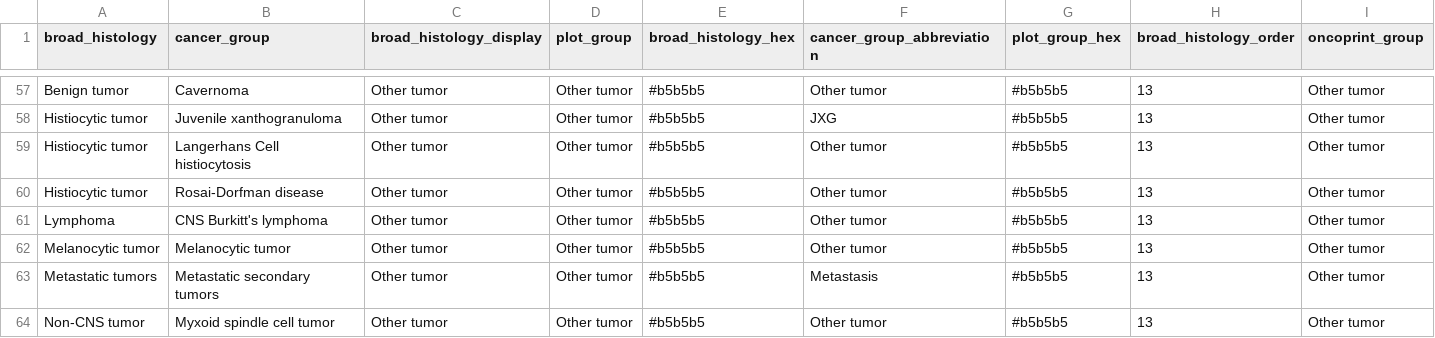
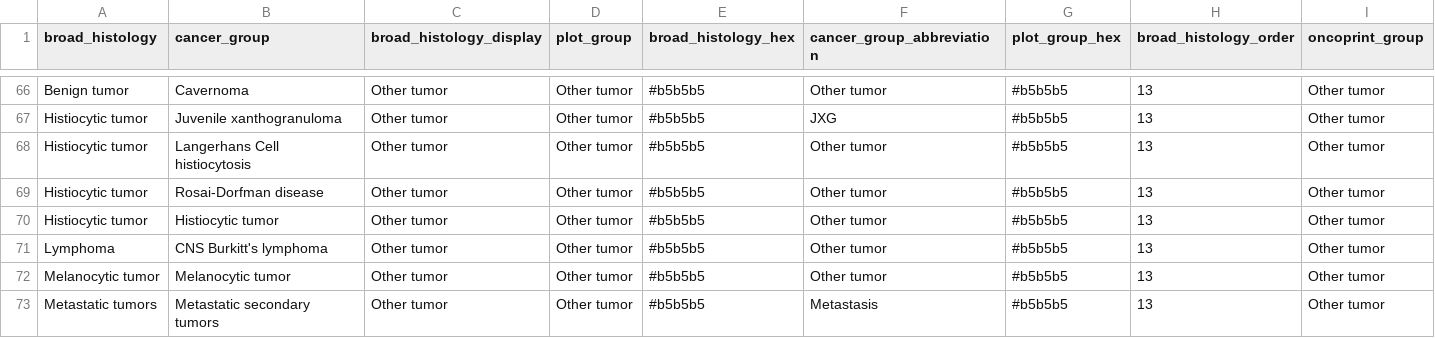
Before and after one commit to d3b-center/pbta-ancestry, a TSV file: analyses/add-histologies/input/plot-mapping.tsv, drawn as a sheet; only a part is shown, gaps mark what is left out; the shorter side is filled out with more unchanged rows; the diff covers the shown part only.

```diff
--- a/analyses/add-histologies/input/plot-mapping.tsv
+++ b/analyses/add-histologies/input/plot-mapping.tsv
@@ -60,2 +69,3 @@ Histiocytic tumor	Langerhans Cell histiocytosis	Other tumor	Other tumor	#b5b5b5
 Histiocytic tumor	Rosai-Dorfman disease	Other tumor	Other tumor	#b5b5b5	Other tumor	#b5b5b5	13	Other tumor
+Histiocytic tumor	Histiocytic tumor	Other tumor	Other tumor	#b5b5b5	Other tumor	#b5b5b5	13	Other tumor
 Lymphoma	CNS Burkitt's lymphoma	Other tumor	Other tumor	#b5b5b5	Other tumor	#b5b5b5	13	Other tumor
```
Also changed, not shown: 9 added rows and 1 edited cell elsewhere in this file, 8 other files.
